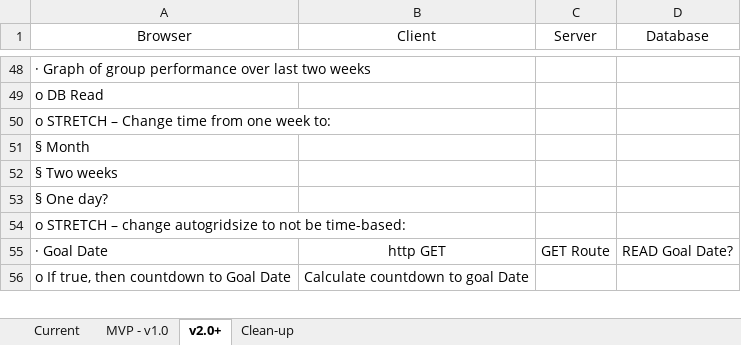
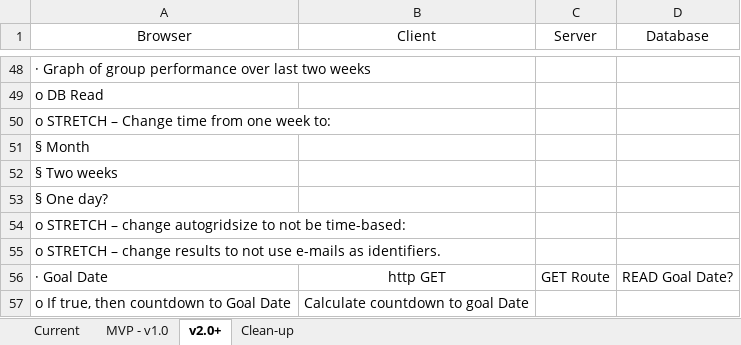
Before and after one commit to ThatSpaceGuy/Prime-Solo-Project-groupVance, an Excel workbook: Total Mercy Swim Lanes.xlsx, sheet v2.0+, drawn as a sheet; only a part is shown, gaps mark what is left out; values as stored, in another font and other column widths than the file's, no borders; the diff names each change by its address in the sheet, - before the commit and + after, or states it on an @@ line.

Commit message:
DB and query changes for better e-mail security

```diff
--- a/Total Mercy Swim Lanes.xlsx (sheet v2.0+)
+++ b/Total Mercy Swim Lanes.xlsx (sheet v2.0+)
+row 55: o STRETCH – change results to not use e-mails as identifiers.
```
Also changed, not shown: 5 other files.
